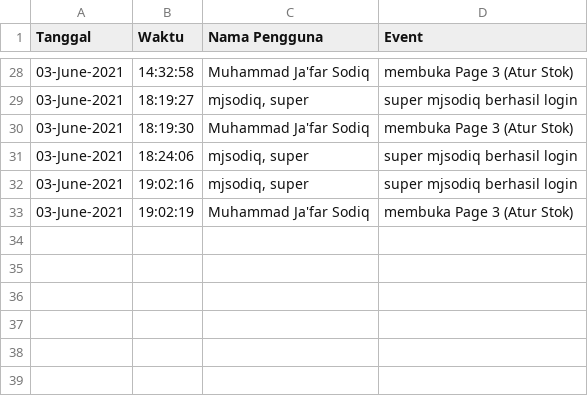
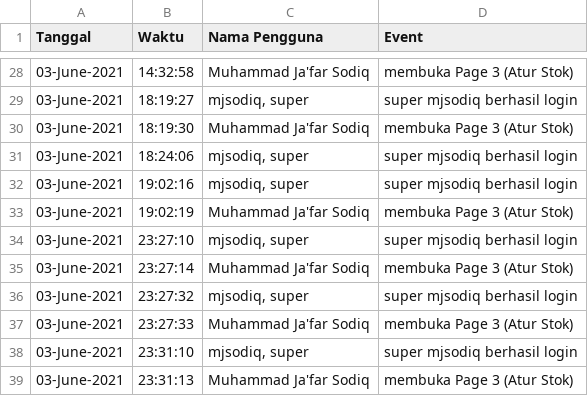
Before and after one commit to mjsodiq/GIT_APLIKASI_TOKO, a CSV file: Data/LOG/LOGSystem/SystemLOG/2021/06. June/03-June-2021/03-June-2021 (system Log).csv, drawn as a sheet; only a part is shown, gaps mark what is left out.

Commit message:
desktop

```diff
--- a/Data/LOG/LOGSystem/SystemLOG/2021/06. June/03-June-2021/03-June-2021 (system Log).csv
+++ b/Data/LOG/LOGSystem/SystemLOG/2021/06. June/03-June-2021/03-June-2021 (system Log).csv
@@ -33 +33,7 @@ Tanggal,Waktu,Nama Pengguna,Event
 03-June-2021,19:02:19,Muhammad Ja'far Sodiq,membuka Page 3 (Atur Stok)
+03-June-2021,23:27:10,"mjsodiq, super",super mjsodiq berhasil login
+03-June-2021,23:27:14,Muhammad Ja'far Sodiq,membuka Page 3 (Atur Stok)
+03-June-2021,23:27:32,"mjsodiq, super",super mjsodiq berhasil login
+03-June-2021,23:27:33,Muhammad Ja'far Sodiq,membuka Page 3 (Atur Stok)
+03-June-2021,23:31:10,"mjsodiq, super",super mjsodiq berhasil login
+03-June-2021,23:31:13,Muhammad Ja'far Sodiq,membuka Page 3 (Atur Stok)
```
